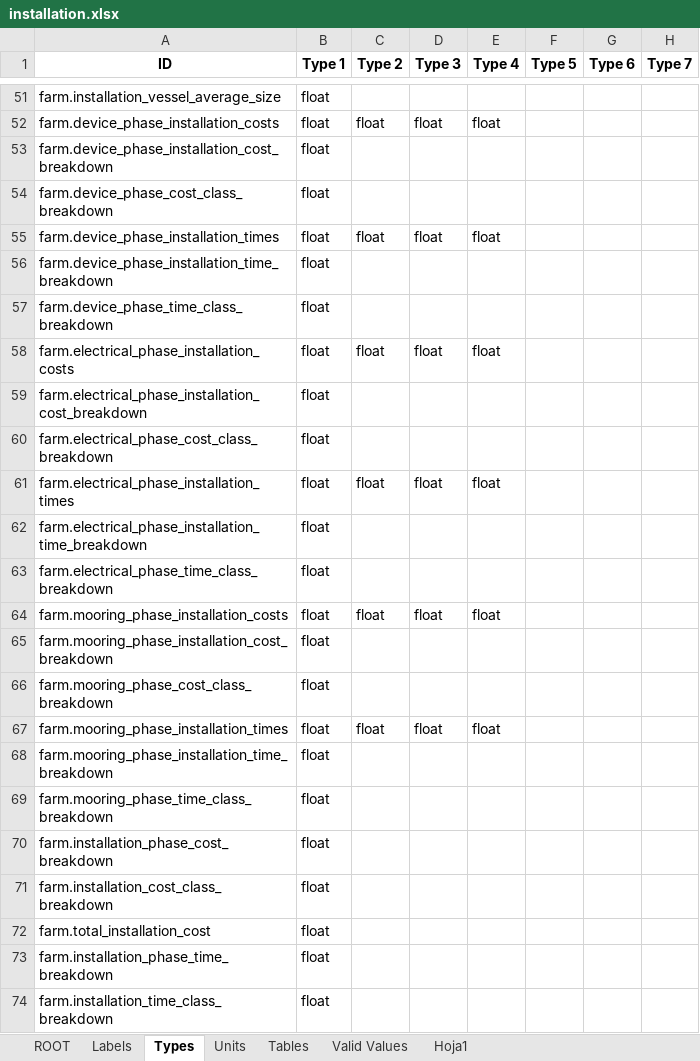
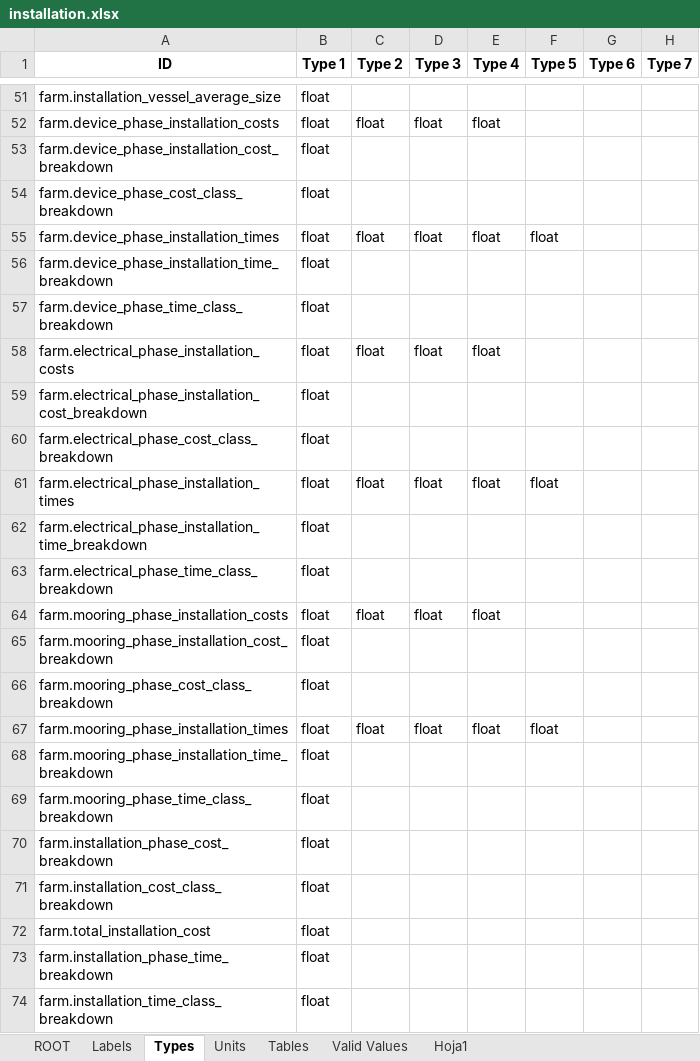
Before and after one commit to DTOcean/dtocean-core, an Excel workbook: dds/installation.xlsx, sheet Types, drawn as a sheet; only a part is shown, gaps mark what is left out; values as stored, in another font and other column widths than the file's, no borders; the diff names each change by its address in the sheet, - before the commit and + after, or states it on an @@ line.

Commit message:
Fix missing type declarations on some IndexTable variables

```diff
--- a/dds/installation.xlsx (sheet Types)
+++ b/dds/installation.xlsx (sheet Types)
-F55 (Type 5): (empty)
+F55 (Type 5): float
-F61 (Type 5): (empty)
+F61 (Type 5): float
-F67 (Type 5): (empty)
+F67 (Type 5): float
```
